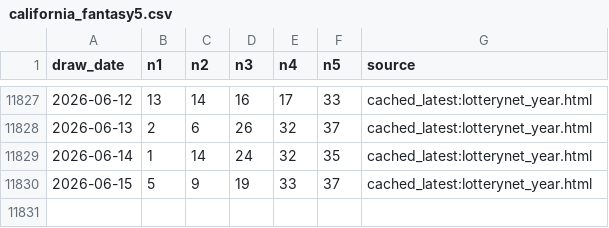
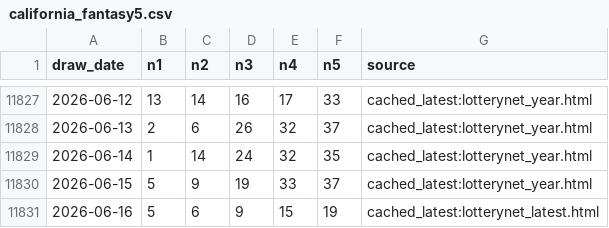
Before and after one commit to pingshen670924-dotcom/tiantianle-cloud-system, a CSV file: data/california_fantasy5.csv, drawn as a sheet; only a part is shown, gaps mark what is left out.

```diff
--- a/data/california_fantasy5.csv
+++ b/data/california_fantasy5.csv
@@ -11830 +11830,2 @@ draw_date,n1,n2,n3,n4,n5,source
 2026-06-15,5,9,19,33,37,cached_latest:lotterynet_year.html
+2026-06-16,5,6,9,15,19,cached_latest:lotterynet_latest.html
```
Also changed, not shown: 19 other files.
